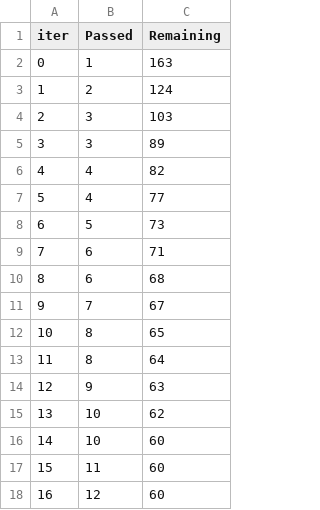
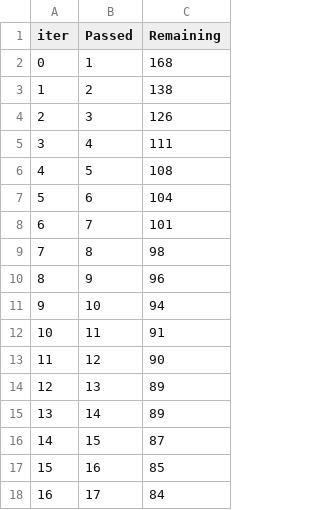
Before and after one commit to Shamal-22/Machine-Learning-End-to-End-Project, a TSV file: catboost_info/time_left.tsv, drawn as a sheet; only a part is shown; the diff covers the shown part only.

```diff
--- a/catboost_info/time_left.tsv
+++ b/catboost_info/time_left.tsv
@@ -1,18 +1,18 @@
 iter	Passed	Remaining
-0	1	163
-1	2	124
-2	3	103
-3	3	89
-4	4	82
-5	4	77
-6	5	73
-7	6	71
-8	6	68
-9	7	67
-10	8	65
-11	8	64
-12	9	63
-13	10	62
-14	10	60
-15	11	60
-16	12	60
+0	1	168
+1	2	138
+2	3	126
+3	4	111
+4	5	108
+5	6	104
+6	7	101
+7	8	98
+8	9	96
+9	10	94
+10	11	91
+11	12	90
+12	13	89
+13	14	89
+14	15	87
+15	16	85
+16	17	84
```
Also changed, not shown: 162 edited cells elsewhere in this file, 9 other files.
